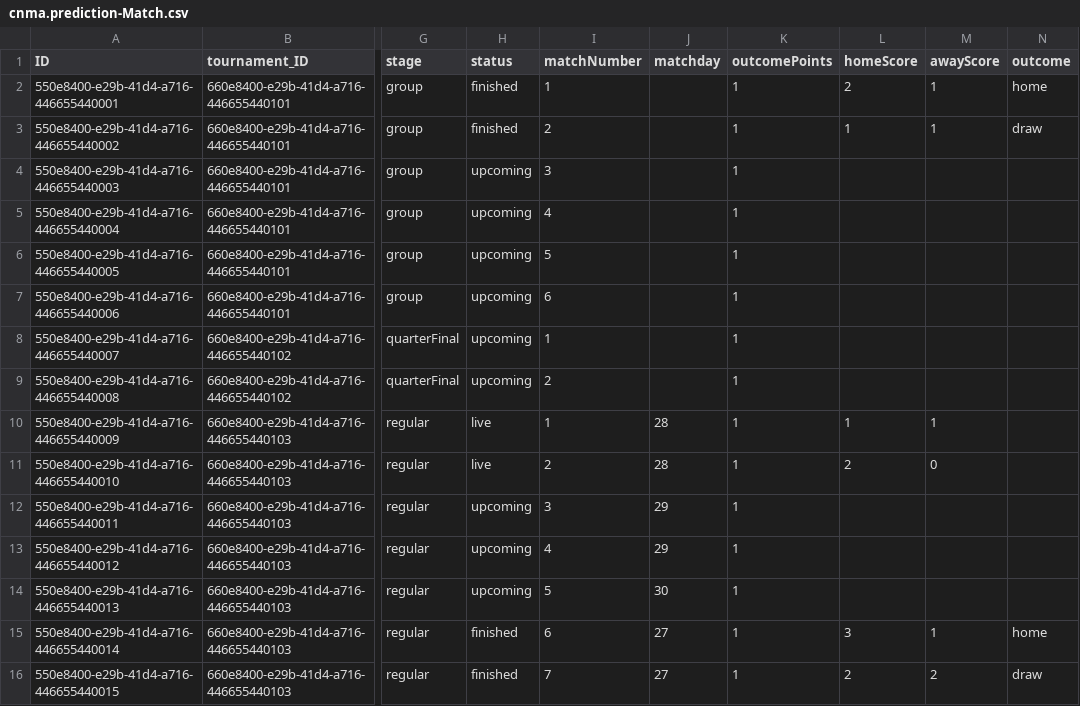
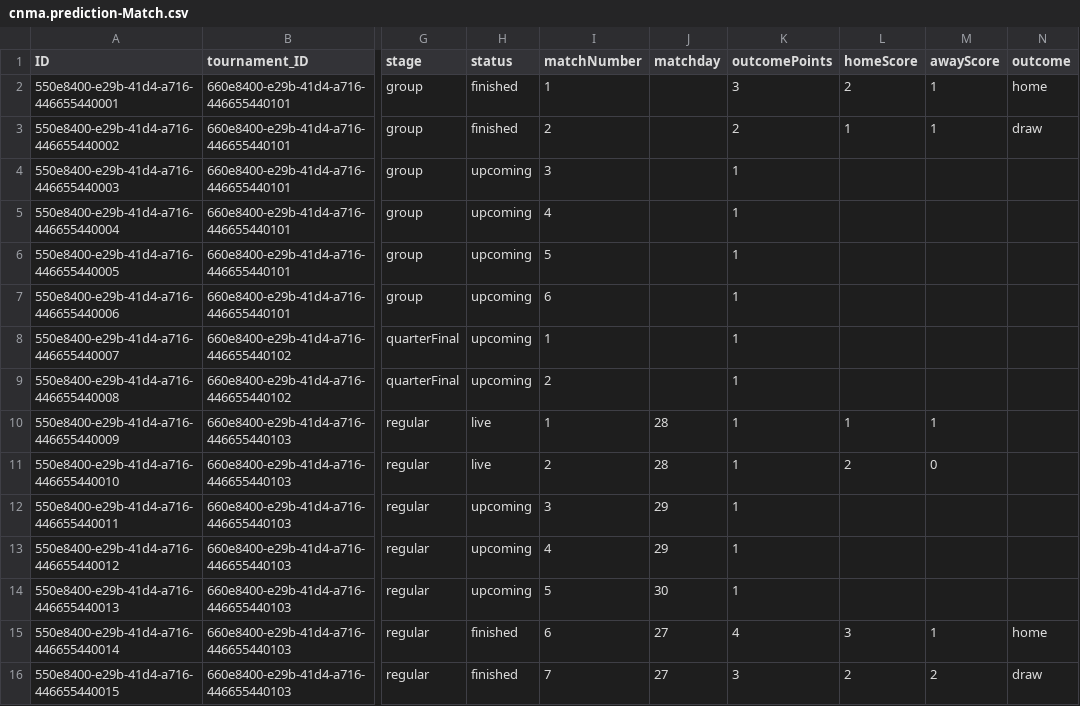
Before and after one commit to mtnkhang27/conarum-internal, a CSV file: db/data/cnma.prediction-Match.csv, drawn as a sheet; only a part is shown, gaps mark what is left out; the diff names each change by its address in the sheet, - before the commit and + after, or states it on an @@ line.

```diff
--- a/db/data/cnma.prediction-Match.csv
+++ b/db/data/cnma.prediction-Match.csv
-K2 (outcomePoints): 1
+K2 (outcomePoints): 3
-K3 (outcomePoints): 1
+K3 (outcomePoints): 2
-K15 (outcomePoints): 1
+K15 (outcomePoints): 4
-K16 (outcomePoints): 1
+K16 (outcomePoints): 3
```
Also changed, not shown: db/data/cnma.prediction-Tournament.csv, 27 other files.
